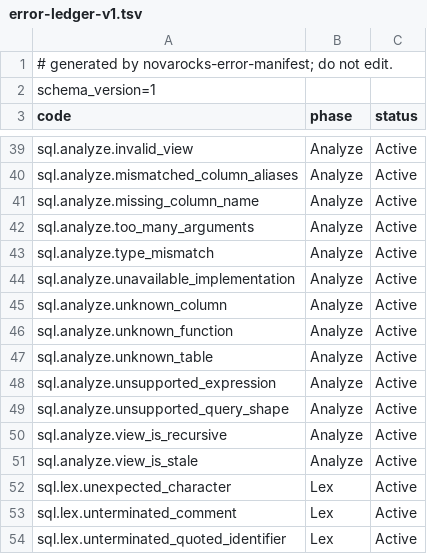
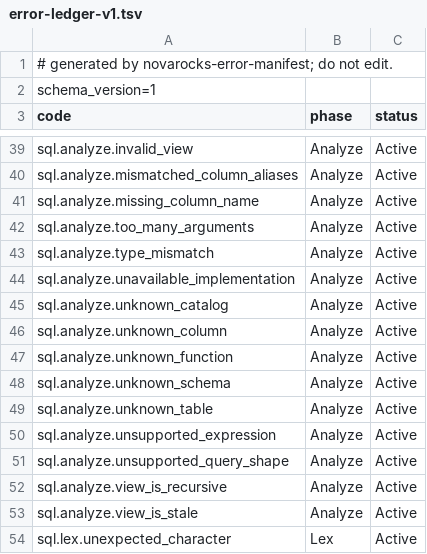
Before and after one commit to NovaRocks/NovaRocks, a TSV file: tools/error-manifest/error-ledger-v1.tsv, drawn as a sheet; only a part is shown, gaps mark what is left out; the shorter side is filled out with more unchanged rows.

```diff
--- a/tools/error-manifest/error-ledger-v1.tsv
+++ b/tools/error-manifest/error-ledger-v1.tsv
@@ -44,4 +44,6 @@ sql.analyze.type_mismatch	Analyze	Active
 sql.analyze.unavailable_implementation	Analyze	Active
+sql.analyze.unknown_catalog	Analyze	Active
 sql.analyze.unknown_column	Analyze	Active
 sql.analyze.unknown_function	Analyze	Active
+sql.analyze.unknown_schema	Analyze	Active
 sql.analyze.unknown_table	Analyze	Active
```
Also changed, not shown: tools/error-manifest/error-manifest-v1.tsv, 3 other files.
